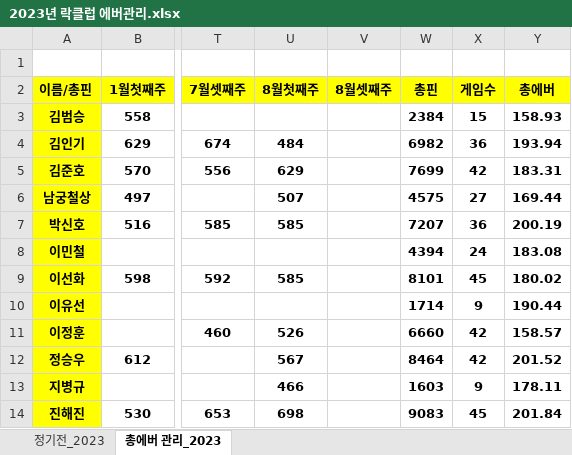
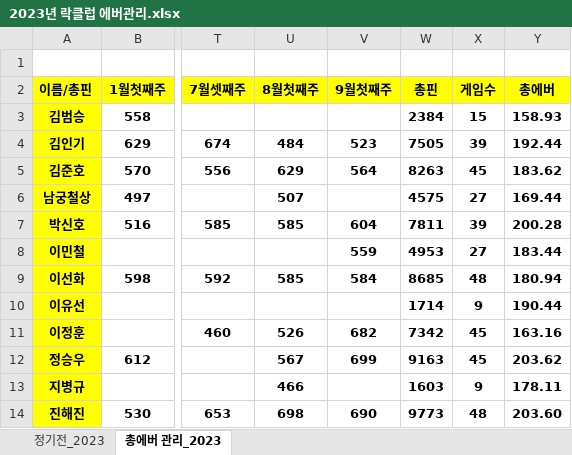
Before and after one commit to weddy0716/sinhoExample, an Excel workbook: 2023년 락클럽 에버관리.xlsx, sheet 총에버 관리_2023, drawn as a sheet; only a part is shown, gaps mark what is left out; values as stored, in another font and other column widths than the file's, no borders; conditional formats not drawn; the diff covers the shown part only; the diff names each change by its address in the sheet, - before the commit and + after, or states it on an @@ line.

Commit message:
9월첫째주 및 상주리그 저장
9월첫째주 및 상주리그 저장

```diff
--- a/2023년 락클럽 에버관리.xlsx (sheet 총에버 관리_2023)
+++ b/2023년 락클럽 에버관리.xlsx (sheet 총에버 관리_2023)
-V2: 8월셋째주
+V2: 9월첫째주
-V4 (9월첫째주): (empty)
+V4 (9월첫째주): 523
-W4 (총핀): 6982
+W4 (총핀): 7505
-X4 (게임수): 36
+X4 (게임수): 39
-Y4 (총에버): 193.94
+Y4 (총에버): 192.44
-V5 (9월첫째주): (empty)
+V5 (9월첫째주): 564
-W5 (총핀): 7699
+W5 (총핀): 8263
-X5 (게임수): 42
+X5 (게임수): 45
-Y5 (총에버): 183.31
+Y5 (총에버): 183.62
-V7 (9월첫째주): (empty)
+V7 (9월첫째주): 604
-W7 (총핀): 7207
+W7 (총핀): 7811
-X7 (게임수): 36
+X7 (게임수): 39
-Y7 (총에버): 200.19
+Y7 (총에버): 200.28
-V8 (9월첫째주): (empty)
+V8 (9월첫째주): 559
-W8 (총핀): 4394
+W8 (총핀): 4953
-X8 (게임수): 24
+X8 (게임수): 27
-Y8 (총에버): 183.08
+Y8 (총에버): 183.44
-V9 (9월첫째주): (empty)
+V9 (9월첫째주): 584
-W9 (총핀): 8101
+W9 (총핀): 8685
-X9 (게임수): 45
+X9 (게임수): 48
-Y9 (총에버): 180.02
+Y9 (총에버): 180.94
-V11 (9월첫째주): (empty)
+V11 (9월첫째주): 682
-W11 (총핀): 6660
+W11 (총핀): 7342
-X11:X12 (게임수): 42
+X11:X12 (게임수): 45
-Y11 (총에버): 158.57
+Y11 (총에버): 163.16
-V12 (9월첫째주): (empty)
+V12 (9월첫째주): 699
-W12 (총핀): 8464
+W12 (총핀): 9163
-Y12 (총에버): 201.52
+Y12 (총에버): 203.62
-V14 (9월첫째주): (empty)
+V14 (9월첫째주): 690
-W14 (총핀): 9083
+W14 (총핀): 9773
-X14 (게임수): 45
+X14 (게임수): 48
-Y14 (총에버): 201.84
+Y14 (총에버): 203.60
```
Also changed, not shown: 29 edited cells elsewhere in this sheet, sheet 정기전_2023, formulas that keep their value, 2023_트윈스_상주리그정리.xlsx.
